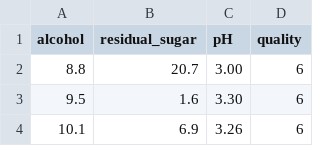
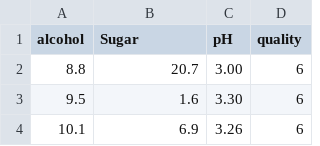
Before and after one commit to Harika-2002/Activity_6, a CSV file: wine_quality.csv, drawn as a sheet; only a part is shown.

Commit message:
wine_quality.csv

```diff
--- a/wine_quality.csv
+++ b/wine_quality.csv
@@ -1,2 +1,2 @@
-alcohol,residual_sugar,pH,quality
+alcohol,Sugar,pH,quality
 8.8,20.7,3.00,6
```
